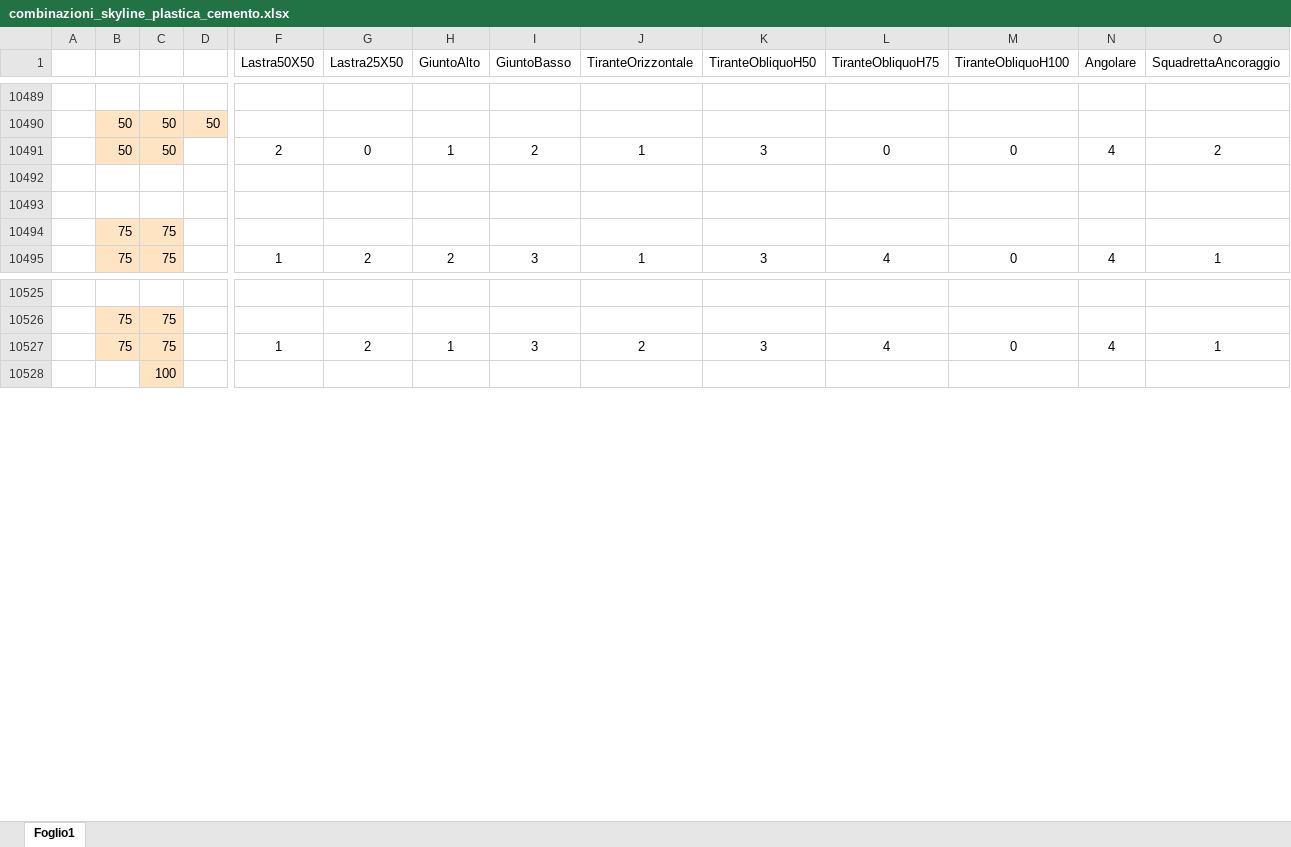
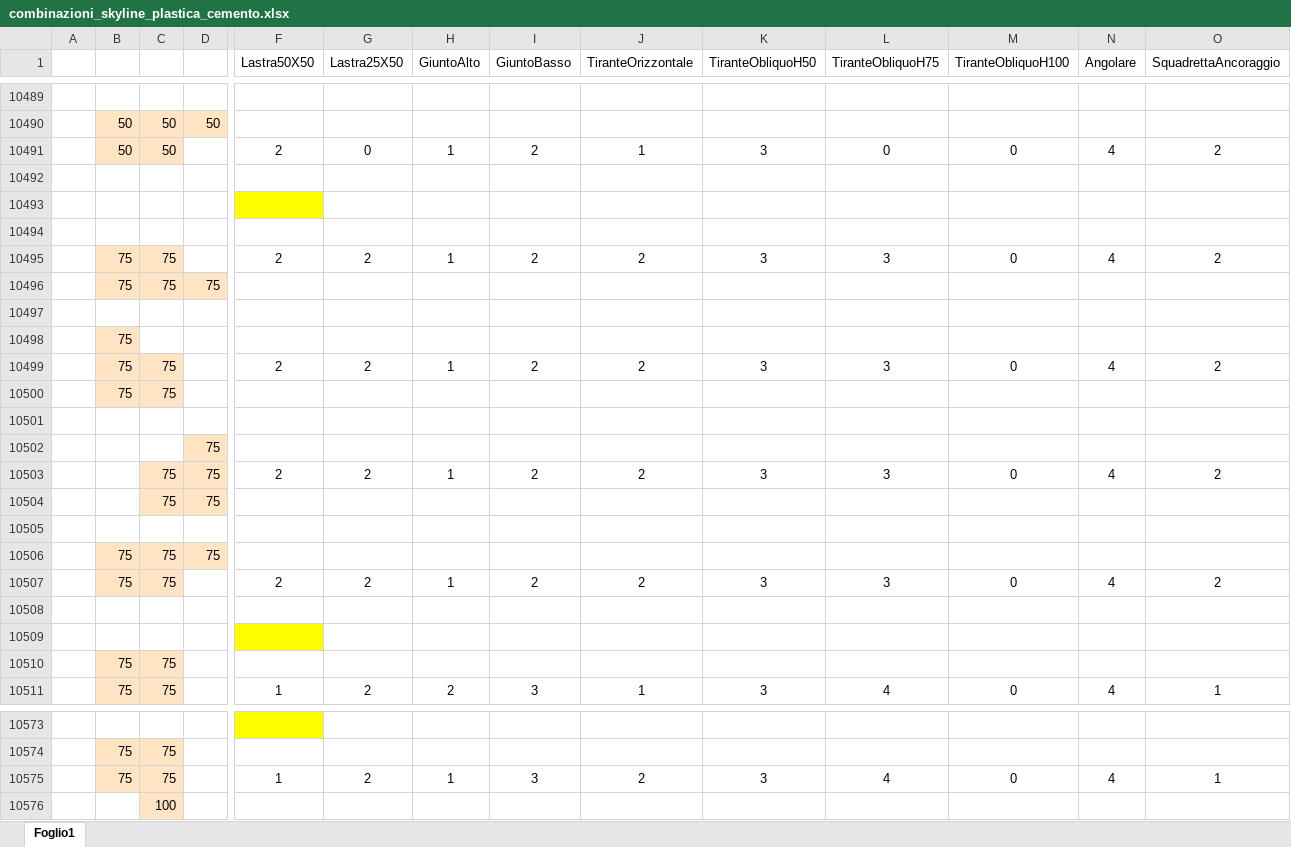
Before and after one commit to paltasoft/rcl, an Excel workbook: combinazioni_skyline_plastica_cemento.xlsx, sheet Foglio1, drawn as a sheet; only a part is shown, gaps mark what is left out; values as stored, in another font and other column widths than the file's, no borders; addresses are those after the commit; rows hold the shown columns only; the diff covers the shown part only; the diff names each change by its address in the sheet, - before the commit and + after, or states it on an @@ line.

```diff
--- a/combinazioni_skyline_plastica_cemento.xlsx (sheet Foglio1)
+++ b/combinazioni_skyline_plastica_cemento.xlsx (sheet Foglio1)
-F10493 fill: none
+F10493 fill: #FFFF00
+row 10494: (empty)
+row 10495:  | 75 | 75 |  | 2 | 2 | 1 | 2 | 2 | 3 | 3 | 0 | 4 | 2
+row 10496:  | 75 | 75 | 75
+row 10497: (empty)
+row 10498:  | 75
+row 10499:  | 75 | 75 |  | 2 | 2 | 1 | 2 | 2 | 3 | 3 | 0 | 4 | 2
+row 10500:  | 75 | 75
+row 10501: (empty)
+row 10502:  |  |  | 75
+row 10503:  |  | 75 | 75 | 2 | 2 | 1 | 2 | 2 | 3 | 3 | 0 | 4 | 2
+row 10504:  |  | 75 | 75
+row 10505: (empty)
+row 10506:  | 75 | 75 | 75
+row 10507:  | 75 | 75 |  | 2 | 2 | 1 | 2 | 2 | 3 | 3 | 0 | 4 | 2
+row 10508: (empty)
+row 10509: (empty)
-F10573 fill: none
+F10573 fill: #FFFF00
```
Also changed, not shown: 32 added rows elsewhere in this sheet.
